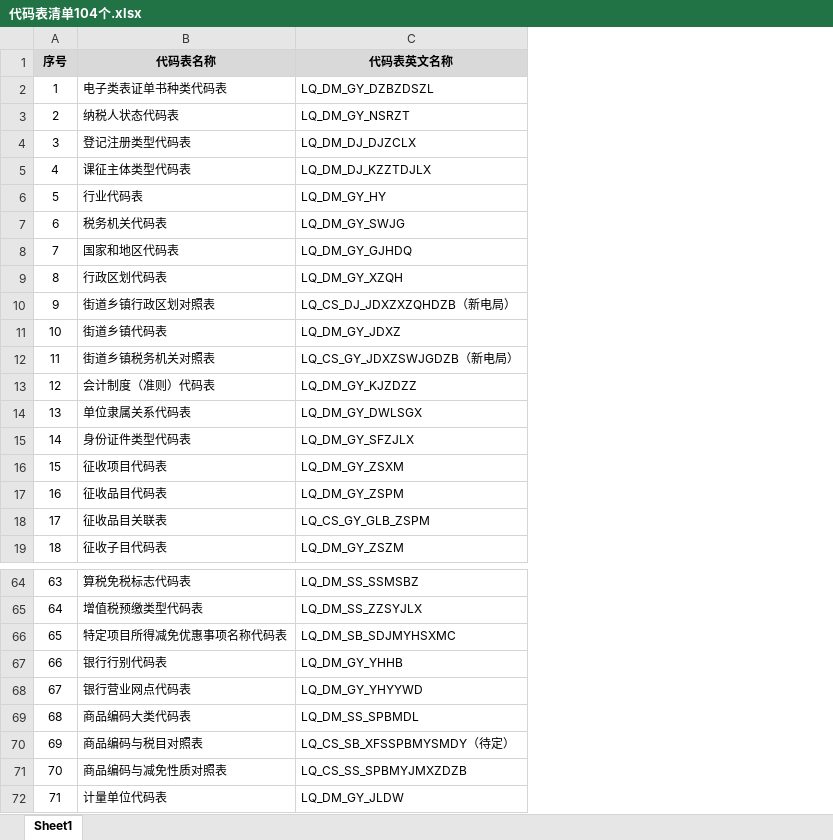
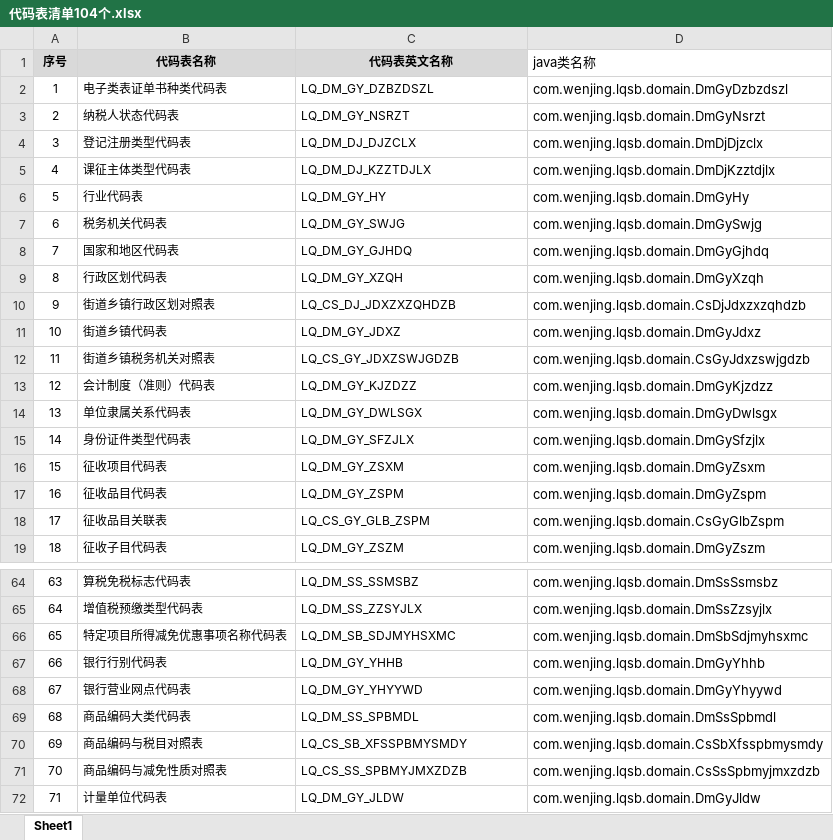
Before and after one commit to ibmliuyang/Python-100-Days, an Excel workbook: liuyang/guanda/代码表/代码表清单104个.xlsx, sheet Sheet1, drawn as a sheet; only a part is shown, gaps mark what is left out; values as stored, in another font and other column widths than the file's, no borders; the diff names each change by its address in the sheet, - before the commit and + after, or states it on an @@ line.

```diff
--- a/liuyang/guanda/代码表/代码表清单104个.xlsx (sheet Sheet1)
+++ b/liuyang/guanda/代码表/代码表清单104个.xlsx (sheet Sheet1)
+column D (java类名称), rows 2-19: com.wenjing.lqsb.domain.DmGyDzbzdszl | com.wenjing.lqsb.domain.DmGyNsrzt | com.wenjing.lqsb.domain.DmDjDjzclx | com.wenjing.lqsb.domain.DmDjKzztdjlx | com.wenjing.lqsb.domain.DmGyHy | com.wenjing.lqsb.domain.DmGySwjg | com.wenjing.lqsb.domain.DmGyGjhdq | com.wenjing.lqsb.domain.DmGyXzqh | com.wenjing.lqsb.domain.CsDjJdxzxzqhdzb | com.wenjing.lqsb.domain.DmGyJdxz | com.wenjing.lqsb.domain.CsGyJdxzswjgdzb | com.wenjing.lqsb.domain.DmGyKjzdzz | com.wenjing.lqsb.domain.DmGyDwlsgx | com.wenjing.lqsb.domain.DmGySfzjlx | com.wenjing.lqsb.domain.DmGyZsxm | com.wenjing.lqsb.domain.DmGyZspm | com.wenjing.lqsb.domain.CsGyGlbZspm | com.wenjing.lqsb.domain.DmGyZszm; rows 64-72: com.wenjing.lqsb.domain.DmSsSsmsbz | com.wenjing.lqsb.domain.DmSsZzsyjlx | com.wenjing.lqsb.domain.DmSbSdjmyhsxmc | com.wenjing.lqsb.domain.DmGyYhhb | com.wenjing.lqsb.domain.DmGyYhyywd | com.wenjing.lqsb.domain.DmSsSpbmdl | com.wenjing.lqsb.domain.CsSbXfsspbmysmdy | com.wenjing.lqsb.domain.CsSsSpbmyjmxzdzb | com.wenjing.lqsb.domain.DmGyJldw
-C10 (代码表英文名称): LQ_CS_DJ_JDXZXZQHDZB（新电局）
+C10 (代码表英文名称): LQ_CS_DJ_JDXZXZQHDZB
-C12 (代码表英文名称): LQ_CS_GY_JDXZSWJGDZB（新电局）
+C12 (代码表英文名称): LQ_CS_GY_JDXZSWJGDZB
-C70 (代码表英文名称): LQ_CS_SB_XFSSPBMYSMDY（待定）
+C70 (代码表英文名称): LQ_CS_SB_XFSSPBMYSMDY
```
Also changed, not shown: liuyang/guanda/代码表/dmb_gd.xlsx, 5 other files.
